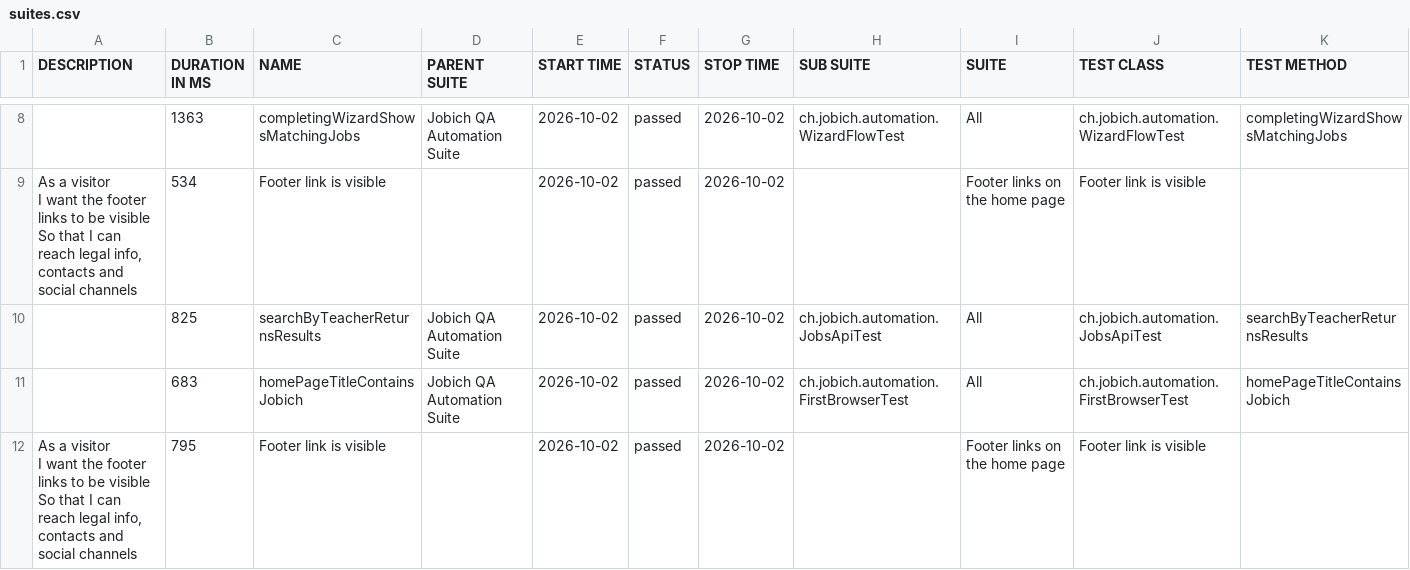
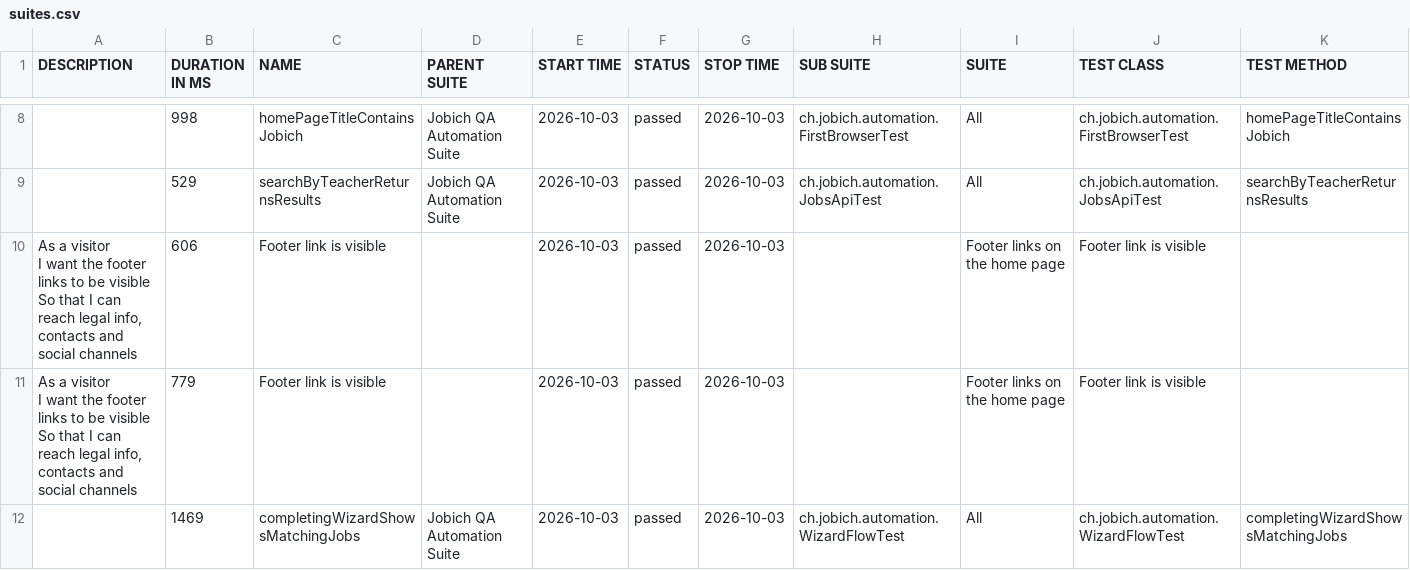
Before and after one commit to aazinchenko/jobich-automation, a CSV file: data/suites.csv, drawn as a sheet; only a part is shown, gaps mark what is left out; the diff covers the shown part only.

```diff
--- a/data/suites.csv
+++ b/data/suites.csv
@@ -16,9 +16,9 @@
-"","1363","completingWizardShowsMatchingJobs","Jobich QA Automation Suite","2026-10-02","passed","2026-10-02","ch.jobich.automation.WizardFlowTest","All","ch.jobich.automation.WizardFlowTest","completingWizardShowsMatchingJobs"
-"  As a visitor
-  I want the footer links to be visible
-  So that I can reach legal info, contacts and social channels","534","Footer link is visible","","2026-10-02","passed","2026-10-02","","Footer links on the home page","Footer link is visible",""
-"","825","searchByTeacherReturnsResults","Jobich QA Automation Suite","2026-10-02","passed","2026-10-02","ch.jobich.automation.JobsApiTest","All","ch.jobich.automation.JobsApiTest","searchByTeacherReturnsResults"
-"","683","homePageTitleContainsJobich","Jobich QA Automation Suite","2026-10-02","passed","2026-10-02","ch.jobich.automation.FirstBrowserTest","All","ch.jobich.automation.FirstBrowserTest","homePageTitleContainsJobich"
-"  As a visitor
-  I want the footer links to be visible
-  So that I can reach legal info, contacts and social channels","795","Footer link is visible","","2026-10-02","passed","2026-10-02","","Footer links on the home page","Footer link is visible",""
+"","998","homePageTitleContainsJobich","Jobich QA Automation Suite","2026-10-03","passed","2026-10-03","ch.jobich.automation.FirstBrowserTest","All","ch.jobich.automation.FirstBrowserTest","homePageTitleContainsJobich"
+"","529","searchByTeacherReturnsResults","Jobich QA Automation Suite","2026-10-03","passed","2026-10-03","ch.jobich.automation.JobsApiTest","All","ch.jobich.automation.JobsApiTest","searchByTeacherReturnsResults"
+"  As a visitor
+  I want the footer links to be visible
+  So that I can reach legal info, contacts and social channels","606","Footer link is visible","","2026-10-03","passed","2026-10-03","","Footer links on the home page","Footer link is visible",""
+"  As a visitor
+  I want the footer links to be visible
+  So that I can reach legal info, contacts and social channels","779","Footer link is visible","","2026-10-03","passed","2026-10-03","","Footer links on the home page","Footer link is visible",""
+"","1469","completingWizardShowsMatchingJobs","Jobich QA Automation Suite","2026-10-03","passed","2026-10-03","ch.jobich.automation.WizardFlowTest","All","ch.jobich.automation.WizardFlowTest","completingWizardShowsMatchingJobs"
```
Also changed, not shown: 1 added row, 1 removed row and 15 edited cells elsewhere in this file, 39 other files.
